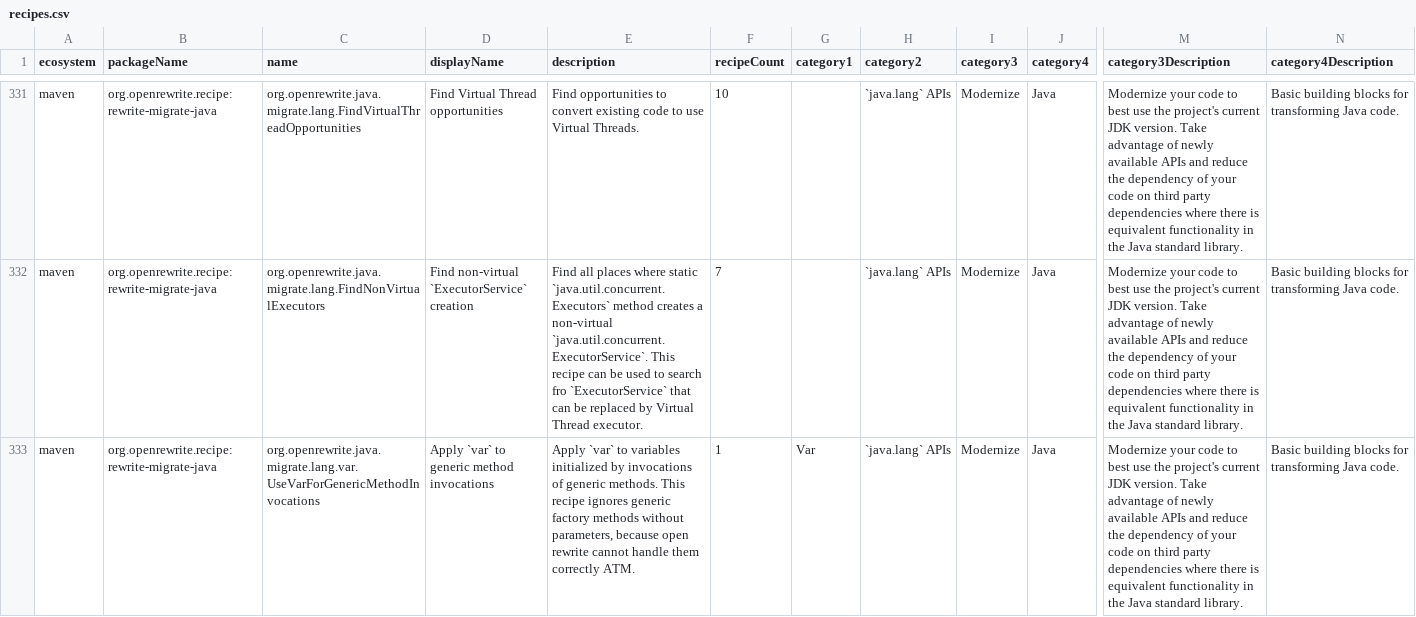
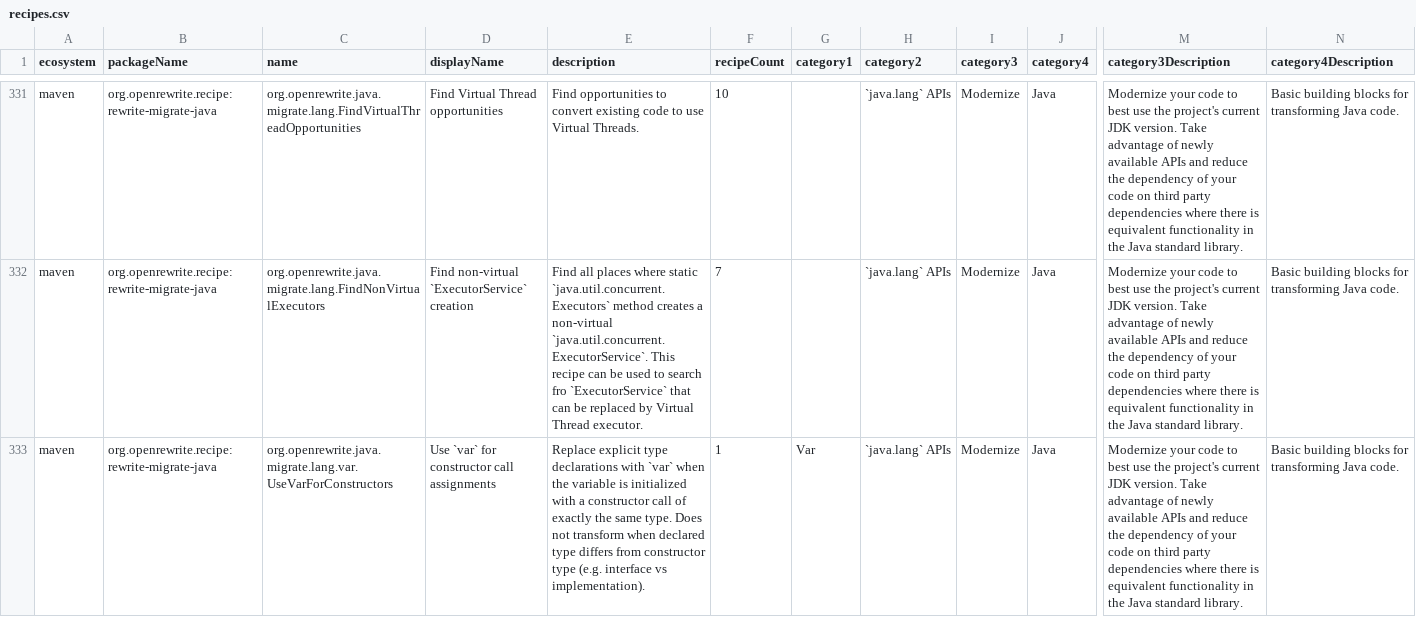
Before and after one commit to openrewrite/rewrite-migrate-java, a CSV file: src/main/resources/META-INF/rewrite/recipes.csv, drawn as a sheet; only a part is shown, gaps mark what is left out; the shorter side is filled out with more unchanged rows; rows hold the shown columns only; the diff covers the shown part only; the diff names each change by its address in the sheet, - before the commit and + after, or states it on an @@ line.

Commit message:
Add ExplicitTypeToVar recipe to replace explicit type with var keyword. (#1009)
* Add ExplicitTypeToVar recipe to replace explicit type with var keyword.

* Rename ExplicitTypeToVar to UseVarForConstructors.

* Polish

* Additional test cases

---------

Co-authored-by: Tim te Beek <tim@moderne.io>

```diff
--- a/src/main/resources/META-INF/rewrite/recipes.csv
+++ b/src/main/resources/META-INF/rewrite/recipes.csv
+row 333: maven | org.openrewrite.recipe:rewrite-migrate-java | org.openrewrite.java.migrate.lang.var.UseVarForConstructors | Use `var` for constructor call assignments | Replace explicit type declarations with `var` when the variable is initialized with a constructor call of exactly the same type. Does not transform when declared type differs from constructor type (e.g. interface vs implementation). | 1 | Var | `java.lang` APIs | Modernize | Java | Modernize your code to best use the project's current JDK version. Take advantage of newly available APIs and reduce the dependency of your code on third party dependencies where there is equivalent functionality in the Java standard library. | Basic building blocks for transforming Java code.
```
Also changed, not shown: 1 added row elsewhere in this file, 2 other files.
